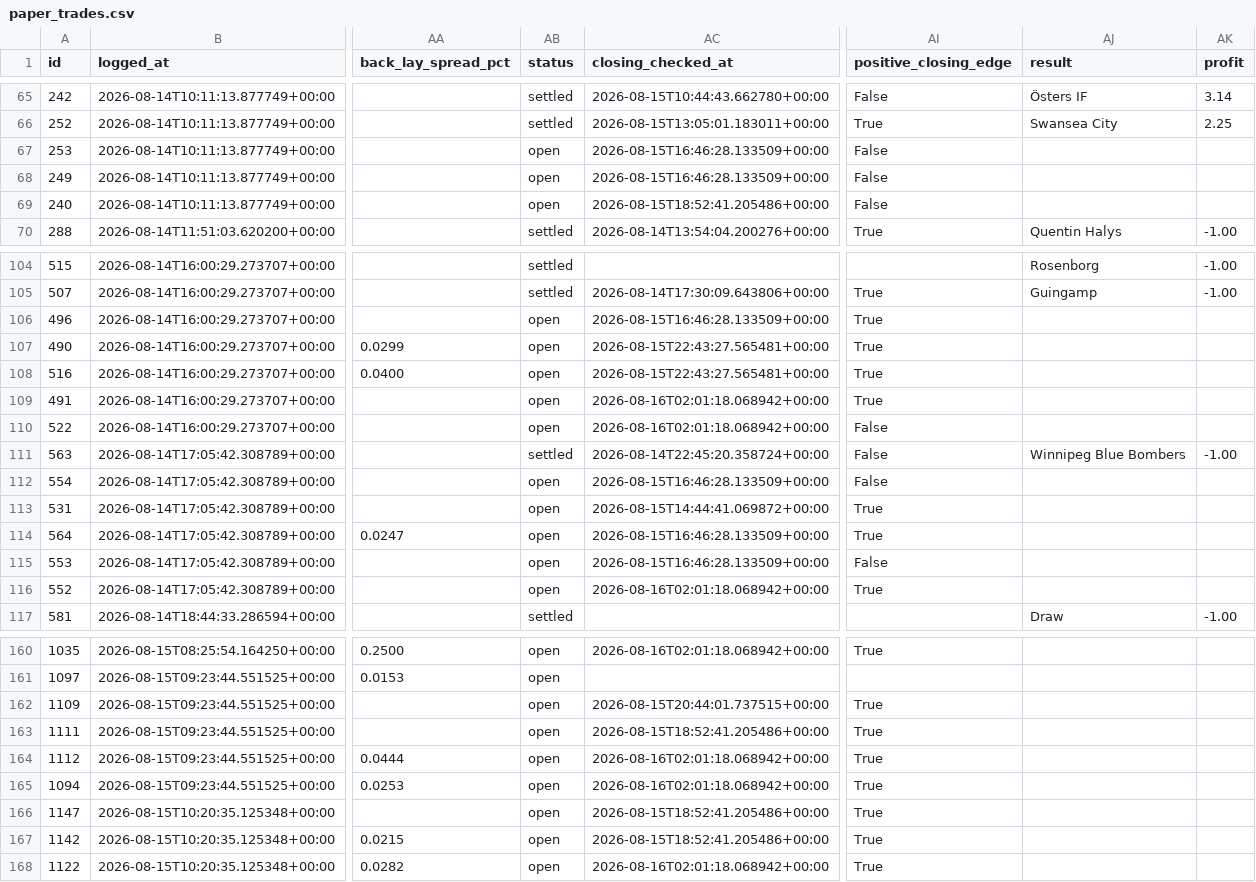
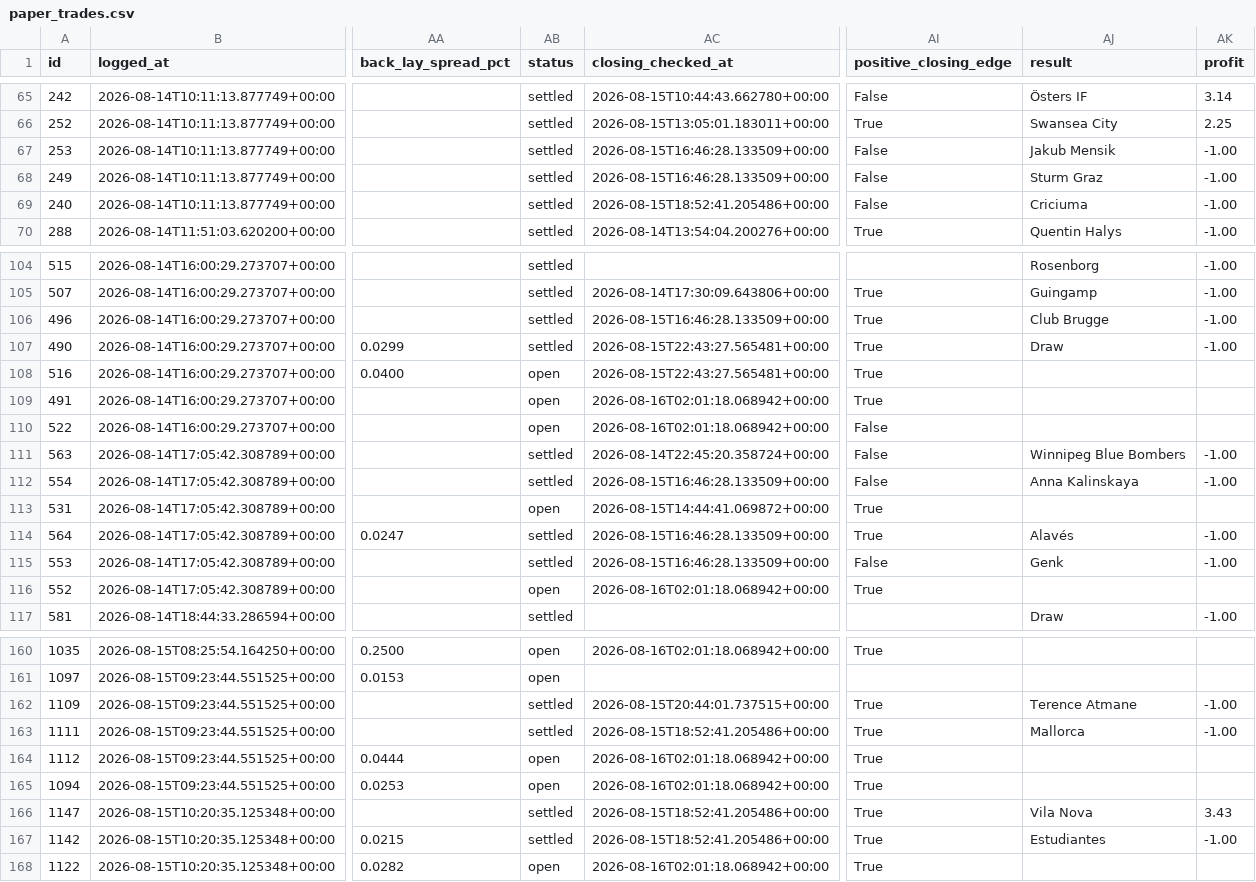
Before and after one commit to KamvysisPuzzles/sports-stat-arb, a CSV file: data/paper_trades.csv, drawn as a sheet; only a part is shown, gaps mark what is left out; the diff covers the shown part only; the diff names each change by its address in the sheet, - before the commit and + after, or states it on an @@ line.

```diff
--- a/data/paper_trades.csv
+++ b/data/paper_trades.csv
-AB67:AB69 (status): open
+AB67:AB69 (status): settled
-AJ67 (result): (empty)
+AJ67 (result): Jakub Mensik
-AK67:AK69 (profit): (empty)
+AK67:AK69 (profit): -1.00
-AJ68 (result): (empty)
+AJ68 (result): Sturm Graz
-AJ69 (result): (empty)
+AJ69 (result): Criciuma
-AB106:AB107 (status): open
+AB106:AB107 (status): settled
-AJ106 (result): (empty)
+AJ106 (result): Club Brugge
-AK106:AK107 (profit): (empty)
+AK106:AK107 (profit): -1.00
-AJ107 (result): (empty)
+AJ107 (result): Draw
-AB112 (status): open
+AB112 (status): settled
-AJ112 (result): (empty)
+AJ112 (result): Anna Kalinskaya
-AK112 (profit): (empty)
+AK112 (profit): -1.00
-AB114:AB115 (status): open
+AB114:AB115 (status): settled
-AJ114 (result): (empty)
+AJ114 (result): Alavés
-AK114:AK115 (profit): (empty)
+AK114:AK115 (profit): -1.00
-AJ115 (result): (empty)
+AJ115 (result): Genk
-AB162:AB163 (status): open
+AB162:AB163 (status): settled
-AJ162 (result): (empty)
+AJ162 (result): Terence Atmane
-AK162:AK163 (profit): (empty)
+AK162:AK163 (profit): -1.00
-AJ163 (result): (empty)
+AJ163 (result): Mallorca
-AB166:AB167 (status): open
+AB166:AB167 (status): settled
-AJ166 (result): (empty)
+AJ166 (result): Vila Nova
-AK166 (profit): (empty)
+AK166 (profit): 3.43
-AJ167 (result): (empty)
+AJ167 (result): Estudiantes
-AK167 (profit): (empty)
+AK167 (profit): -1.00
```
Also changed, not shown: 90 edited cells elsewhere in this file, 2 other files.
